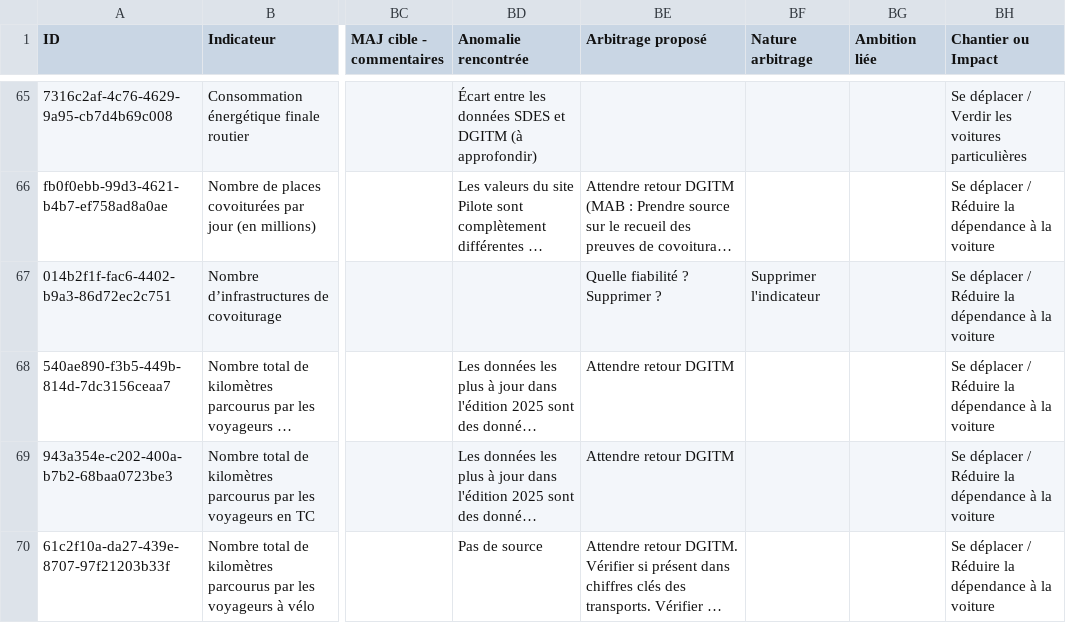
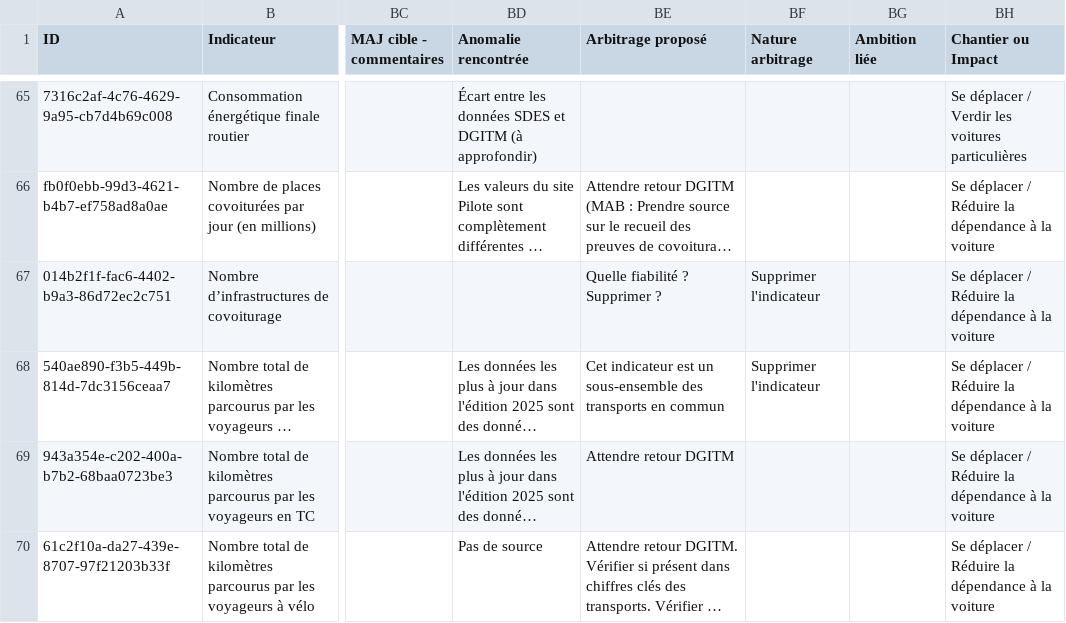
Before and after one commit to planification-ecologique/barometre, a CSV file: app/public/grist-backups/grist-indicators.csv, drawn as a sheet; only a part is shown, gaps mark what is left out; long unchanged cells end in …; the diff names each change by its address in the sheet, - before the commit and + after, or states it on an @@ line.

Commit message:
Update grist-indicators.csv

```diff
--- a/app/public/grist-backups/grist-indicators.csv
+++ b/app/public/grist-backups/grist-indicators.csv
-BE68 (Arbitrage proposé): Attendre retour DGITM
+BE68 (Arbitrage proposé): Cet indicateur est un sous-ensemble des transports en commun
-BF68 (Nature arbitrage): (empty)
+BF68 (Nature arbitrage): Supprimer l'indicateur
```
